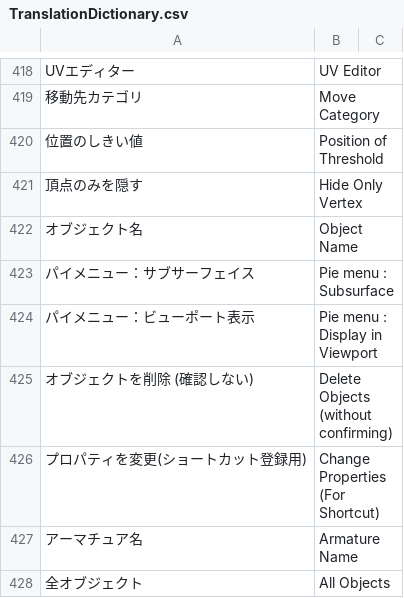
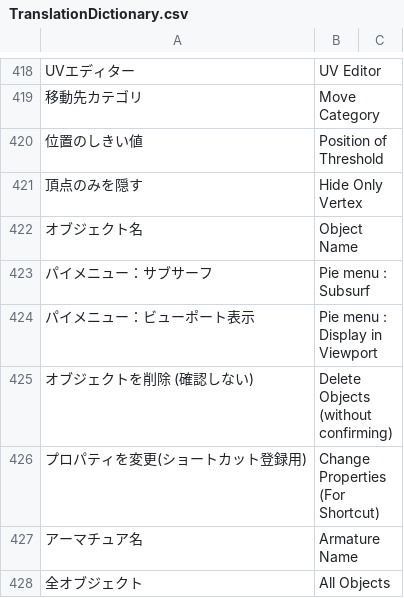
Before and after one commit to bookyakuno/Blender-Scramble-Addon, a CSV file: TranslationDictionary.csv, drawn as a sheet; only a part is shown, gaps mark what is left out.

Commit message:
英語/日本語変更：VIEW3D_MT_object
・パイメニュー：サブサーフェイス　→　パイメニュー：サブサーフ

```diff
--- a/TranslationDictionary.csv
+++ b/TranslationDictionary.csv
@@ -422,3 +422,3 @@
 "オブジェクト名","Object Name"
-"パイメニュー：サブサーフェイス","Pie menu : Subsurface"
+"パイメニュー：サブサーフ","Pie menu : Subsurf"
 "パイメニュー：ビューポート表示","Pie menu : Display in Viewport"
```
Also changed, not shown: 1 other file.
